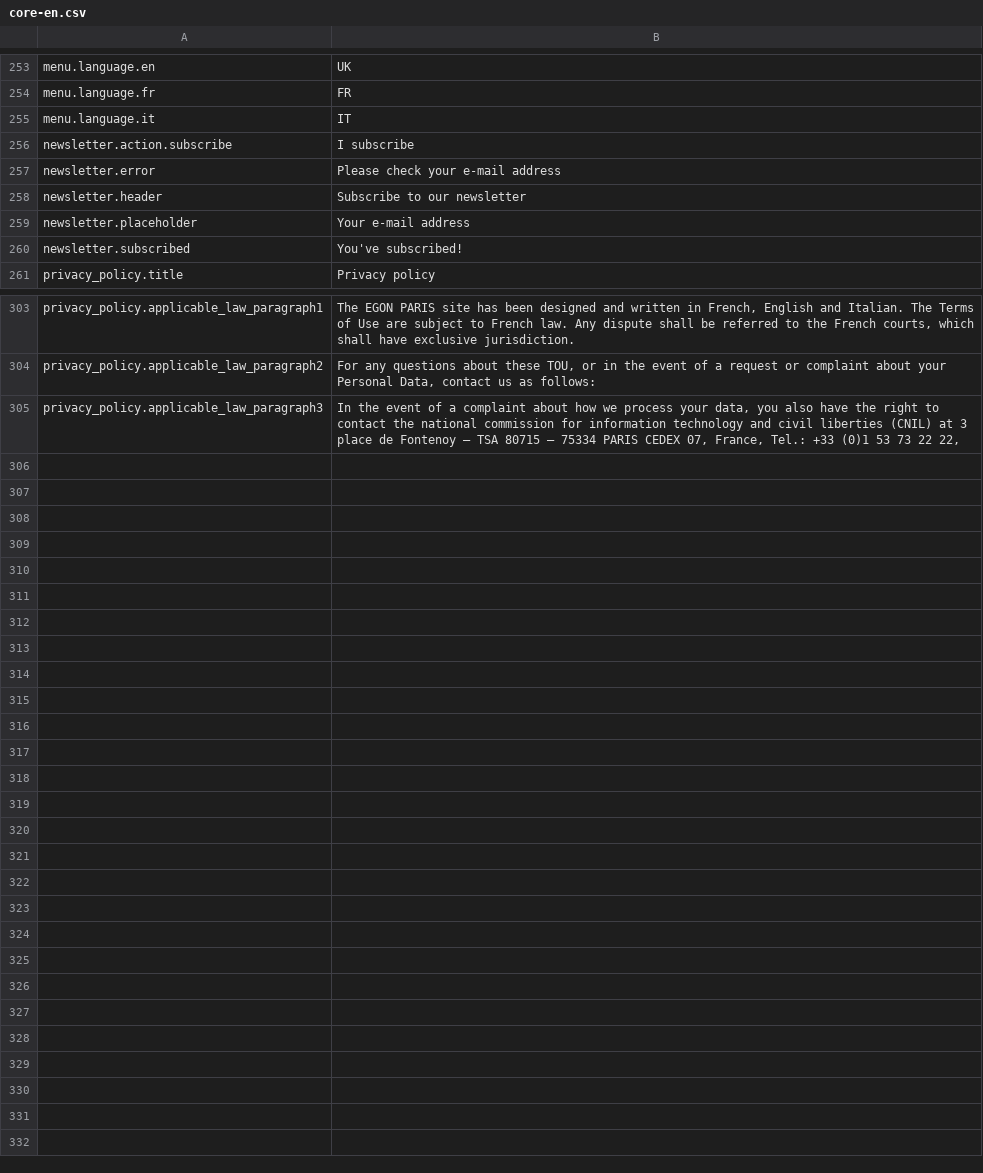
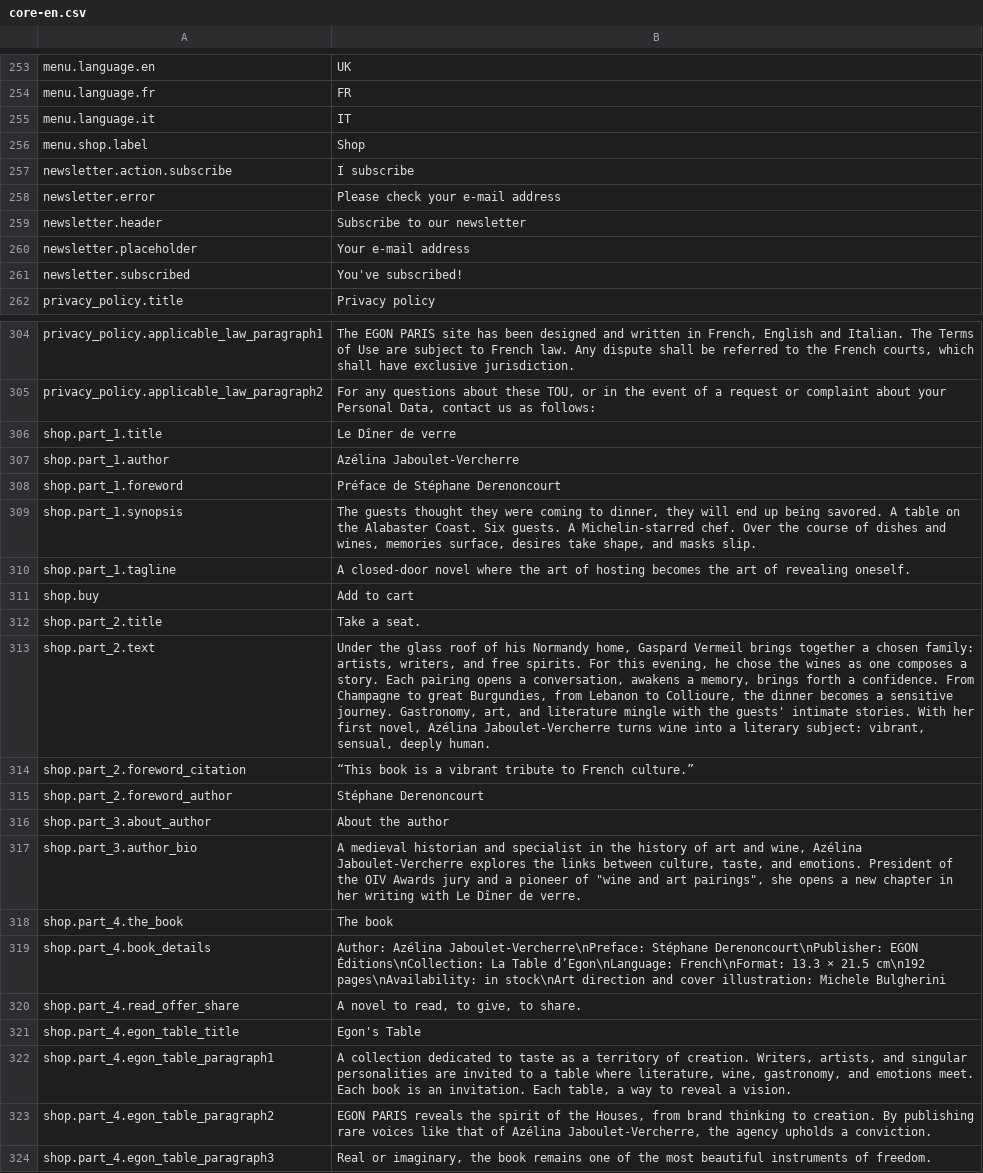
Before and after one commit to Robloche/egon, a CSV file: locales-sources/core-en.csv, drawn as a sheet; only a part is shown, gaps mark what is left out.

```diff
--- a/locales-sources/core-en.csv
+++ b/locales-sources/core-en.csv
@@ -255,2 +255,3 @@ menu.language.fr;FR
 menu.language.it;IT
+menu.shop.label;Shop
 newsletter.action.subscribe;I subscribe
@@ -304,2 +305,20 @@ privacy_policy.applicable_law_paragraph1;The EGON PARIS site has been designed a
 privacy_policy.applicable_law_paragraph2;For any questions about these TOU, or in the event of a request or complaint about your Personal Data, contact us as follows:
-privacy_policy.applicable_law_paragraph3;In the event of a complaint about how we process your data, you also have the right to contact the national commission for information technology and civil liberties (CNIL) at 3 place de Fontenoy – TSA 80715 – 75334 PARIS CEDEX 07, France, Tel.: +33 (0)1 53 73 22 22,
+shop.part_1.title;Le Dîner de verre
+shop.part_1.author;Azélina Jaboulet-Vercherre
+shop.part_1.foreword;Préface de Stéphane Derenoncourt
+shop.part_1.synopsis;The guests thought they were coming to dinner, they will end up being savored. A table on the Alabaster Coast. Six guests. A Michelin-starred chef. Over the course of dishes and wines, memories surface, desires take shape, and masks slip.
+shop.part_1.tagline;A closed-door novel where the art of hosting becomes the art of revealing oneself.
+shop.buy;Add to cart
+shop.part_2.title;Take a seat.
+shop.part_2.text;Under the glass roof of his Normandy home, Gaspard Vermeil brings together a chosen family: artists, writers, and free spirits. For this evening, he chose the wines as one composes a story. Each pairing opens a conversation, awakens a memory, brings forth a confidence. From Champagne to great Burgundies, from Lebanon to Collioure, the dinner becomes a sensitive journey. Gastronomy, art, and literature mingle with the guests' intimate stories. With her first novel, Azélina Jaboulet-Vercherre turns wine into a literary subject: vibrant, sensual, deeply human.
+shop.part_2.foreword_citation;“This book is a vibrant tribute to French culture.”
+shop.part_2.foreword_author;Stéphane Derenoncourt
+shop.part_3.about_author;About the author
+shop.part_3.author_bio;A medieval historian and specialist in the history of art and wine, Azélina Jaboulet-Vercherre explores the links between culture, taste, and emotions. President of the OIV Awards jury and a pioneer of "wine and art pairings", she opens a new chapter in her writing with Le Dîner de verre.
+shop.part_4.the_book;The book
+shop.part_4.book_details;Author: Azélina Jaboulet-Vercherre\nPreface: Stéphane Derenoncourt\nPublisher: EGON Éditions\nCollection: La Table d’Egon\nLanguage: French\nFormat: 13.3 × 21.5 cm\n192 pages\nAvailability: in stock\nArt direction and cover illustration: Michele Bulgherini
+shop.part_4.read_offer_share;A novel to read, to give, to share.
+shop.part_4.egon_table_title;Egon's Table
+shop.part_4.egon_table_paragraph1;A collection dedicated to taste as a territory of creation. Writers, artists, and singular personalities are invited to a table where literature, wine, gastronomy, and emotions meet. Each book is an invitation. Each table, a way to reveal a vision.
+shop.part_4.egon_table_paragraph2;EGON PARIS reveals the spirit of the Houses, from brand thinking to creation. By publishing rare voices like that of Azélina Jaboulet-Vercherre, the agency upholds a conviction.
+shop.part_4.egon_table_paragraph3;Real or imaginary, the book remains one of the most beautiful instruments of freedom.
```
Also changed, not shown: locales-sources/core-fr.csv, locales-sources/core-it.csv, 35 other files.
